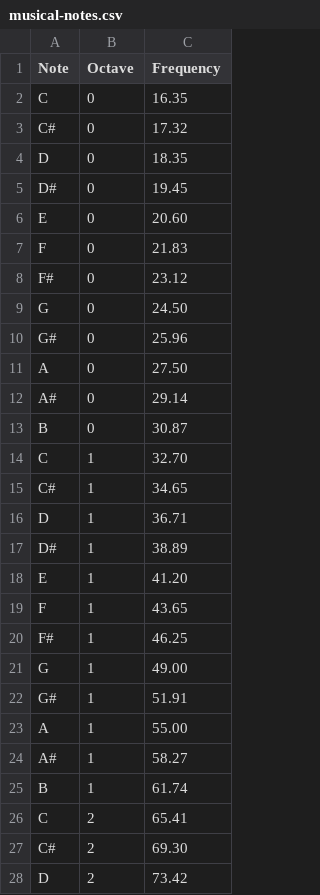
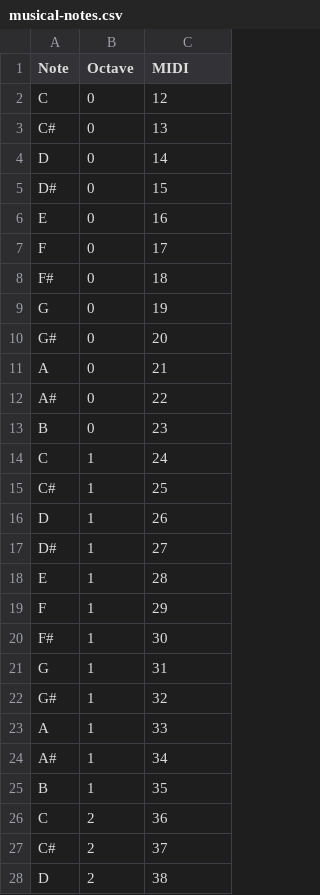
Before and after one commit to esraahisham753/relative-pitch-trainer-python, a CSV file: musical-notes.csv, drawn as a sheet; only a part is shown; the diff covers the shown part only.

Commit message:
Implement Game UI for Relative Pitch Trainer and update musical notes CSV format

```diff
--- a/musical-notes.csv
+++ b/musical-notes.csv
@@ -1,28 +1,28 @@
-Note,Octave,Frequency
-C,0,16.35
-C#,0,17.32
-D,0,18.35
-D#,0,19.45
-E,0,20.60
-F,0,21.83
-F#,0,23.12
-G,0,24.50
-G#,0,25.96
-A,0,27.50
-A#,0,29.14
-B,0,30.87
-C,1,32.70
-C#,1,34.65
-D,1,36.71
-D#,1,38.89
-E,1,41.20
-F,1,43.65
-F#,1,46.25
-G,1,49.00
-G#,1,51.91
-A,1,55.00
-A#,1,58.27
-B,1,61.74
-C,2,65.41
-C#,2,69.30
-D,2,73.42
+Note,Octave,MIDI
+C,0,12
+C#,0,13
+D,0,14
+D#,0,15
+E,0,16
+F,0,17
+F#,0,18
+G,0,19
+G#,0,20
+A,0,21
+A#,0,22
+B,0,23
+C,1,24
+C#,1,25
+D,1,26
+D#,1,27
+E,1,28
+F,1,29
+F#,1,30
+G,1,31
+G#,1,32
+A,1,33
+A#,1,34
+B,1,35
+C,2,36
+C#,2,37
+D,2,38
```
Also changed, not shown: 81 edited cells elsewhere in this file, 2 other files.
